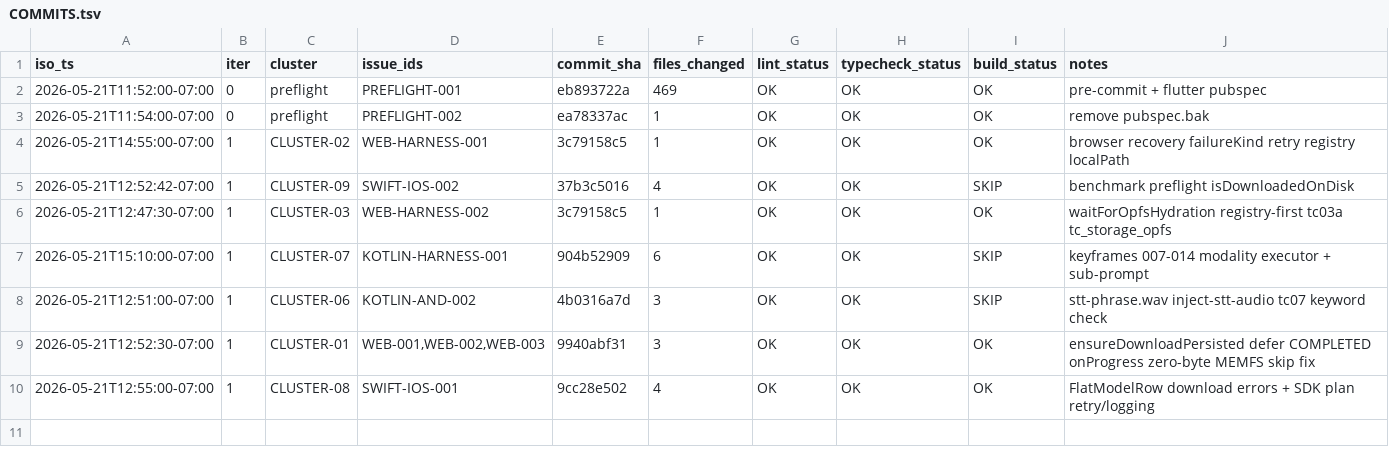
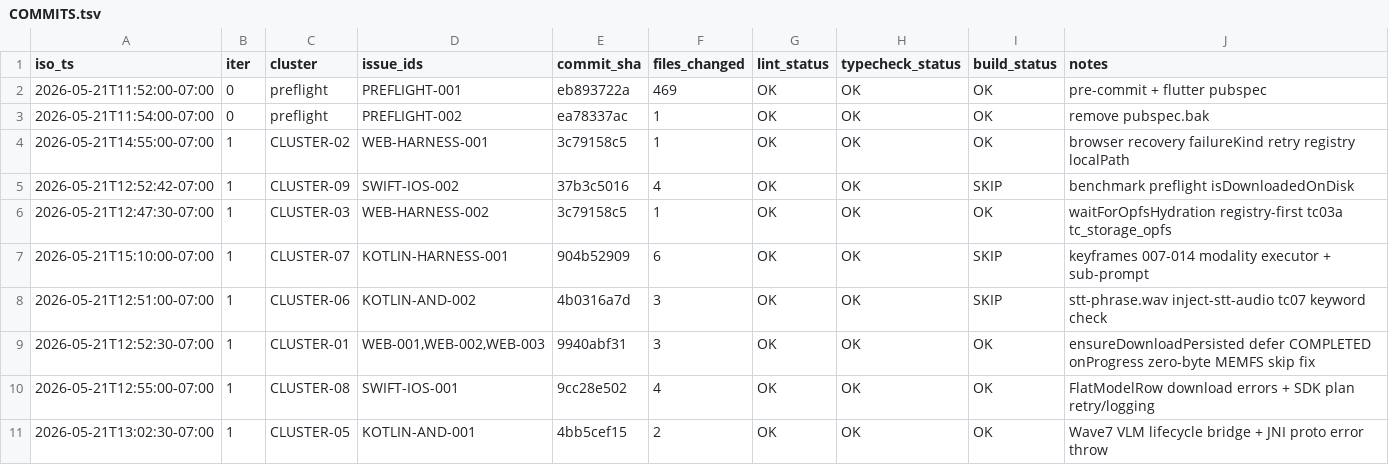
Before and after one commit to RunanywhereAI/runanywhere-sdks, a TSV file: test_workflows/loops/2026-W21/20260521-114540-e2e-loop/COMMITS.tsv, drawn as a sheet.

```diff
--- a/test_workflows/loops/2026-W21/20260521-114540-e2e-loop/COMMITS.tsv
+++ b/test_workflows/loops/2026-W21/20260521-114540-e2e-loop/COMMITS.tsv
@@ -10 +10,2 @@ iso_ts	iter	cluster	issue_ids	commit_sha	files_changed	lint_status	typecheck_sta
 2026-05-21T12:55:00-07:00	1	CLUSTER-08	SWIFT-IOS-001	9cc28e502	4	OK	OK	OK	FlatModelRow download errors + SDK plan retry/logging
+2026-05-21T13:02:30-07:00	1	CLUSTER-05	KOTLIN-AND-001	4bb5cef15	2	OK	OK	OK	Wave7 VLM lifecycle bridge + JNI proto error throw
```
Also changed, not shown: test_workflows/loops/2026-W21/20260521-114540-e2e-loop/LOOP_TIMELINE.tsv, 3 other files.
